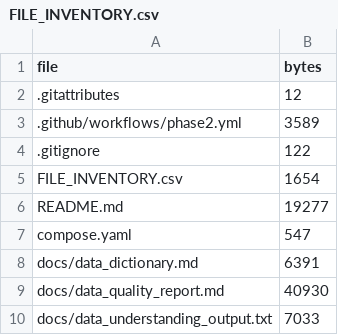
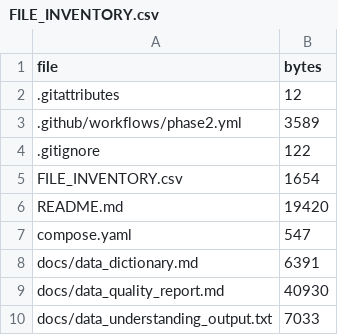
Before and after one commit to Wandera-Martin/insurance-agency-analytics, a CSV file: FILE_INVENTORY.csv, drawn as a sheet; only a part is shown.

```diff
--- a/FILE_INVENTORY.csv
+++ b/FILE_INVENTORY.csv
@@ -5,3 +5,3 @@ file,bytes
 FILE_INVENTORY.csv,1654
-README.md,19277
+README.md,19420
 compose.yaml,547
```
Also changed, not shown: 1 other file.
